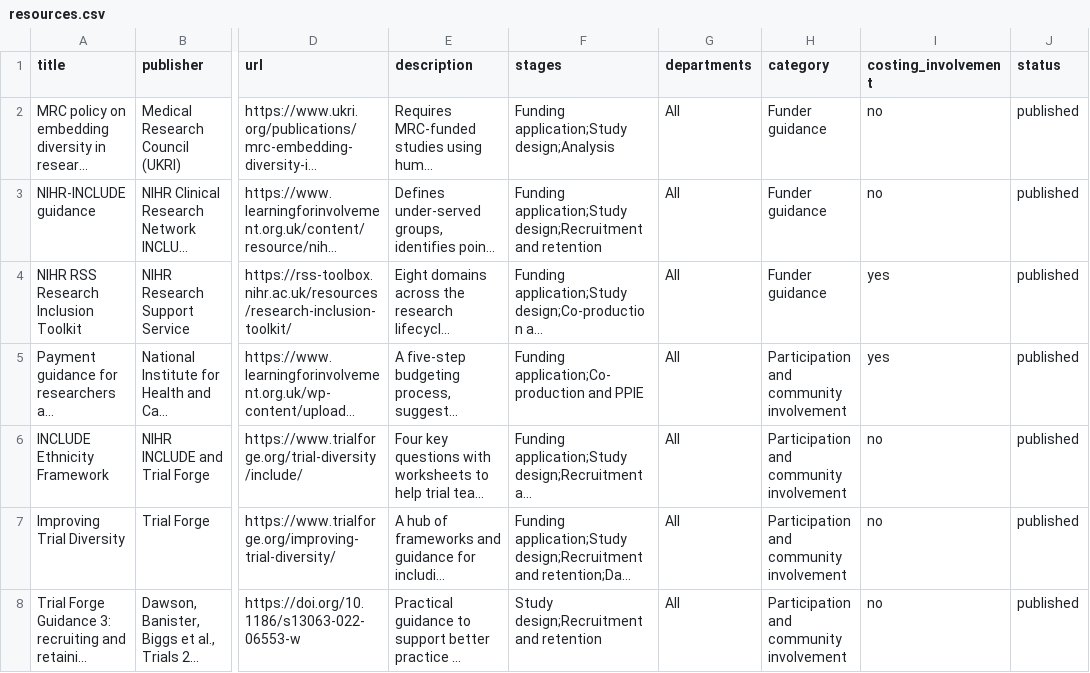
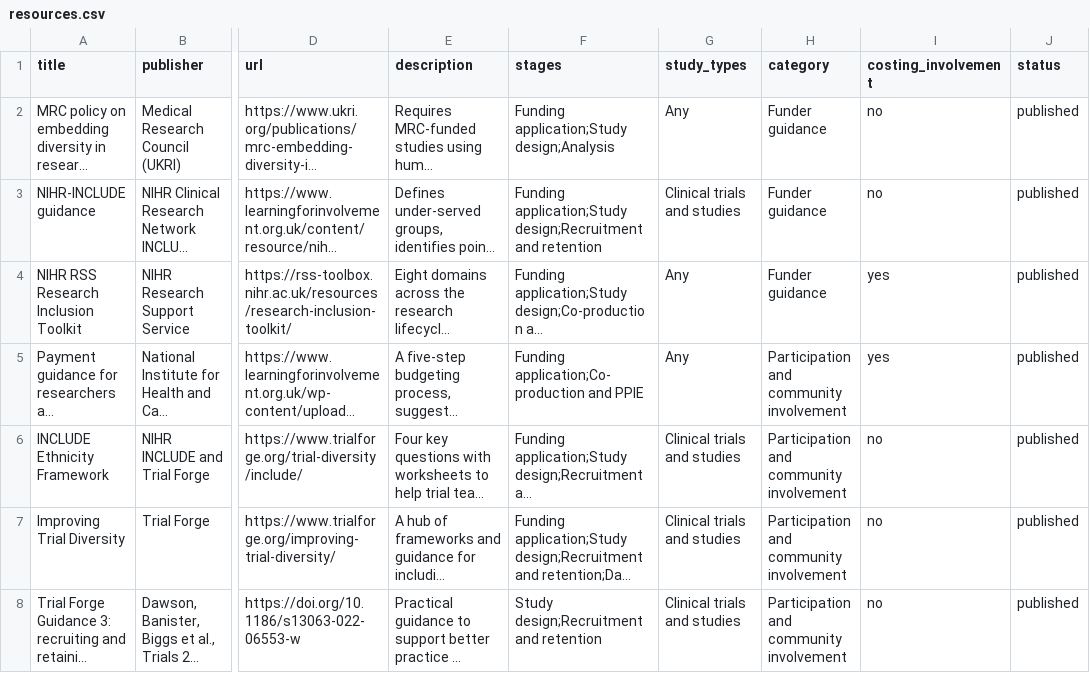
Before and after one commit to rmendezpi/ich-inclusive-research, a CSV file: data/resources.csv, drawn as a sheet; only a part is shown, gaps mark what is left out; long unchanged cells end in …; the diff covers the shown part only; the diff names each change by its address in the sheet, - before the commit and + after, or states it on an @@ line.

```diff
--- a/data/resources.csv
+++ b/data/resources.csv
-G1: departments
+G1: study_types
-G2 (study_types): All
+G2 (study_types): Any
-G3 (study_types): All
+G3 (study_types): Clinical trials and studies
-G4:G5 (study_types): All
+G4:G5 (study_types): Any
-G6:G8 (study_types): All
+G6:G8 (study_types): Clinical trials and studies
```
Also changed, not shown: 24 edited cells elsewhere in this file, 3 other files.
